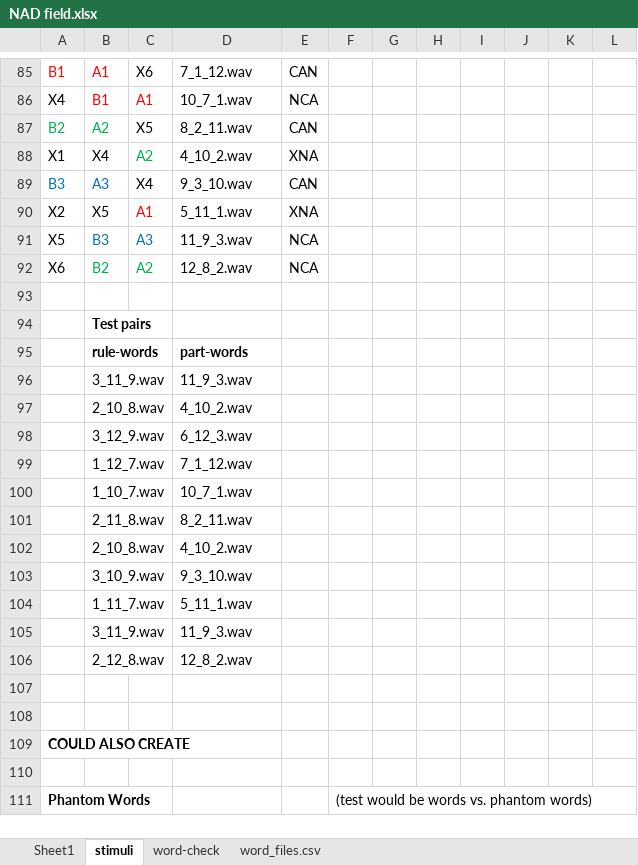
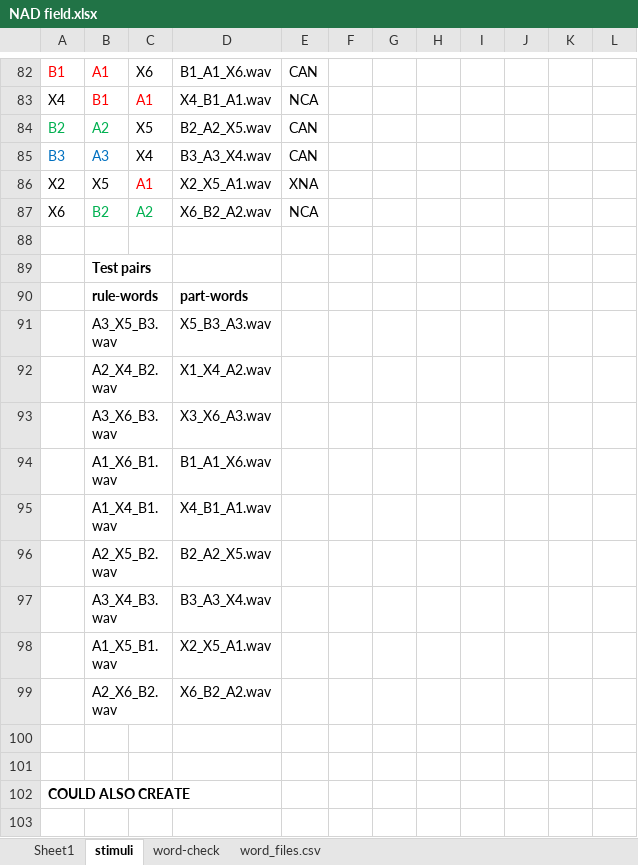
Before and after one commit to marisacasillas/Yeli-NAD, an Excel workbook: stimuli/NAD field.xlsx, sheet stimuli, drawn as a sheet; only a part is shown, gaps mark what is left out; the shorter side is filled out with more unchanged rows; values as stored, in another font and other column widths than the file's, no borders; conditional formats not drawn; removed rows and columns are numbered as before the commit, all else as after; the diff covers the shown part only; the diff names each change by its address in the sheet, - before the commit and + after, or states it on an @@ line.

```diff
--- a/stimuli/NAD field.xlsx (sheet stimuli)
+++ b/stimuli/NAD field.xlsx (sheet stimuli)
-D82: 7_1_12.wav
+D82: B1_A1_X6.wav
-D83: 10_7_1.wav
+D83: X4_B1_A1.wav
-D84: 8_2_11.wav
+D84: B2_A2_X5.wav
-row 88: X1 | X4 | A2 | 4_10_2.wav | XNA
-D85: 9_3_10.wav
+D85: B3_A3_X4.wav
-D86: 5_11_1.wav
+D86: X2_X5_A1.wav
-row 91: X5 | B3 | A3 | 11_9_3.wav | NCA
-D87: 12_8_2.wav
+D87: X6_B2_A2.wav
-row 96:  | 3_11_9.wav |  | 11_9_3.wav
-row 97:  | 2_10_8.wav |  | 4_10_2.wav
-row 98:  | 3_12_9.wav |  | 6_12_3.wav
-row 99:  | 1_12_7.wav |  | 7_1_12.wav
-row 100:  | 1_10_7.wav |  | 10_7_1.wav
-row 101:  | 2_11_8.wav |  | 8_2_11.wav
-row 102:  | 2_10_8.wav |  | 4_10_2.wav
-row 103:  | 3_10_9.wav |  | 9_3_10.wav
-row 104:  | 1_11_7.wav |  | 5_11_1.wav
-row 105:  | 3_11_9.wav |  | 11_9_3.wav
-row 106:  | 2_12_8.wav |  | 12_8_2.wav
+row 91:  | A3_X5_B3.wav |  | X5_B3_A3.wav
+row 92:  | A2_X4_B2.wav |  | X1_X4_A2.wav
+row 93:  | A3_X6_B3.wav |  | X3_X6_A3.wav
+row 94:  | A1_X6_B1.wav |  | B1_A1_X6.wav
+row 95:  | A1_X4_B1.wav |  | X4_B1_A1.wav
+row 96:  | A2_X5_B2.wav |  | B2_A2_X5.wav
+row 97:  | A3_X4_B3.wav |  | B3_A3_X4.wav
+row 98:  | A1_X5_B1.wav |  | X2_X5_A1.wav
+row 99:  | A2_X6_B2.wav |  | X6_B2_A2.wav
```
Also changed, not shown: 5 added rows, 8 removed rows, 3 moved rows, 25 edited cells, cell formats and row numbers in column A elsewhere in this sheet, formulas that keep their value.
